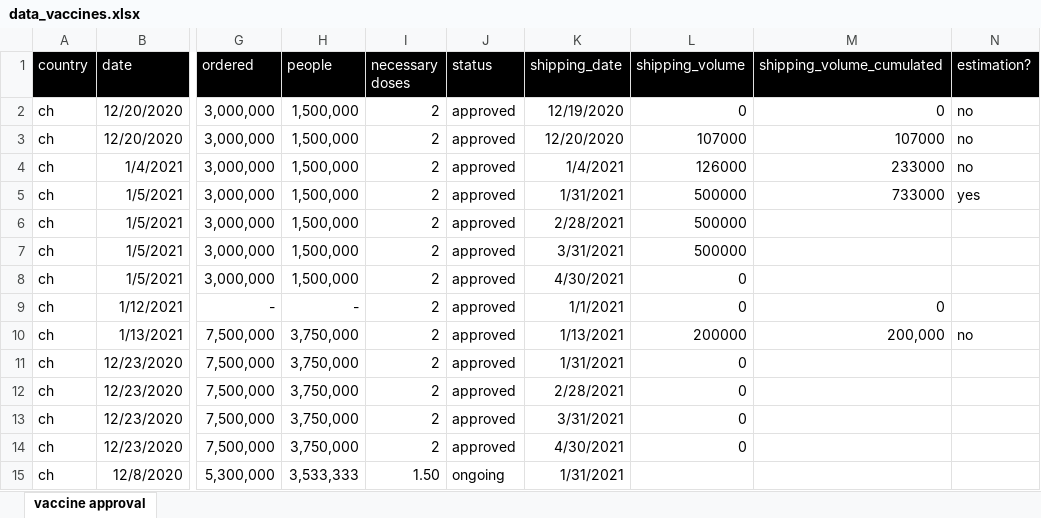
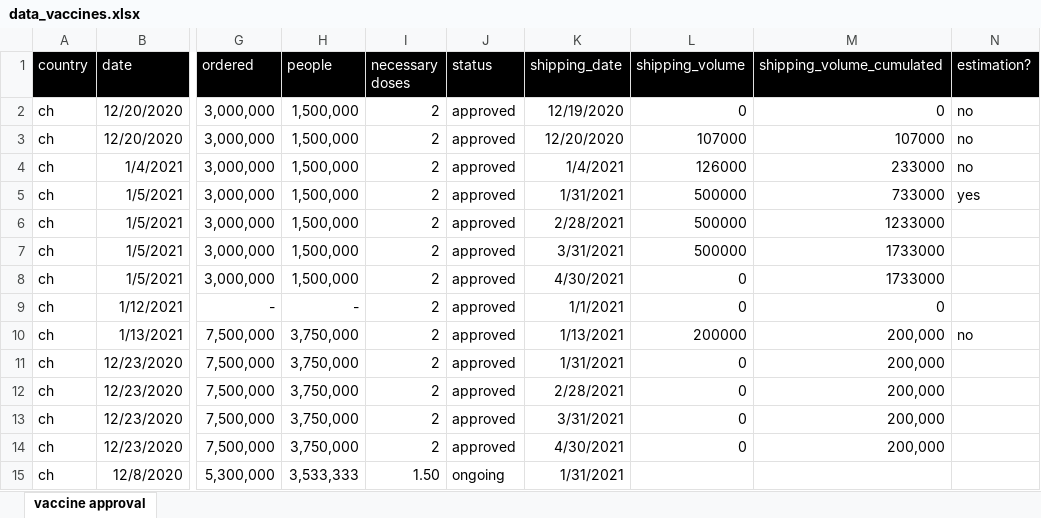
Before and after one commit to awkgroupag/petproject_impfcounter_data, an Excel workbook: data_vaccines.xlsx, sheet vaccine approval, drawn as a sheet; only a part is shown, gaps mark what is left out; values as stored, in another font and other column widths than the file's, no borders; the diff names each change by its address in the sheet, - before the commit and + after, or states it on an @@ line.

Commit message:
data update

```diff
--- a/data_vaccines.xlsx (sheet vaccine approval)
+++ b/data_vaccines.xlsx (sheet vaccine approval)
-M6 (shipping_volume_cumulated): (empty)
+M6 (shipping_volume_cumulated): 1233000
-M7:M8 (shipping_volume_cumulated): (empty)
+M7:M8 (shipping_volume_cumulated): 1733000
-M11:M14 (shipping_volume_cumulated): (empty)
+M11:M14 (shipping_volume_cumulated): 200,000
```
